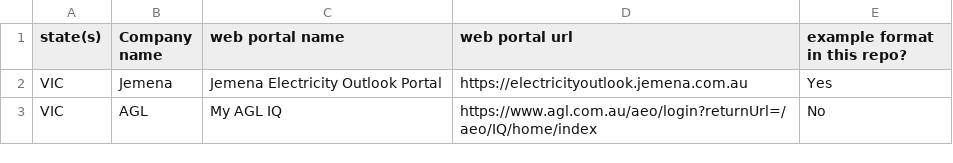
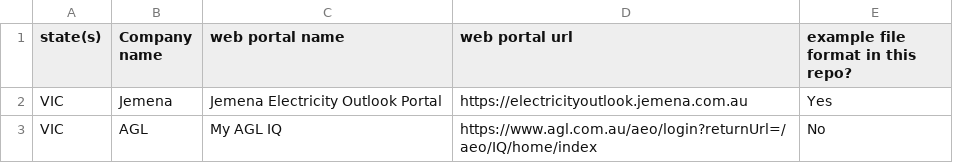
Before and after one commit to charliedotau/Smart-Meter-File-Format-Examples-Aus, a CSV file: todo.csv, drawn as a sheet.

Commit message:
tweak

```diff
--- a/todo.csv
+++ b/todo.csv
@@ -1,2 +1,2 @@
-state(s), Company name, web portal name, web portal url, example format in this repo?
+state(s), Company name, web portal name, web portal url, example file format in this repo?
 VIC, Jemena, Jemena Electricity Outlook Portal, https://electricityoutlook.jemena.com.au, Yes
```
